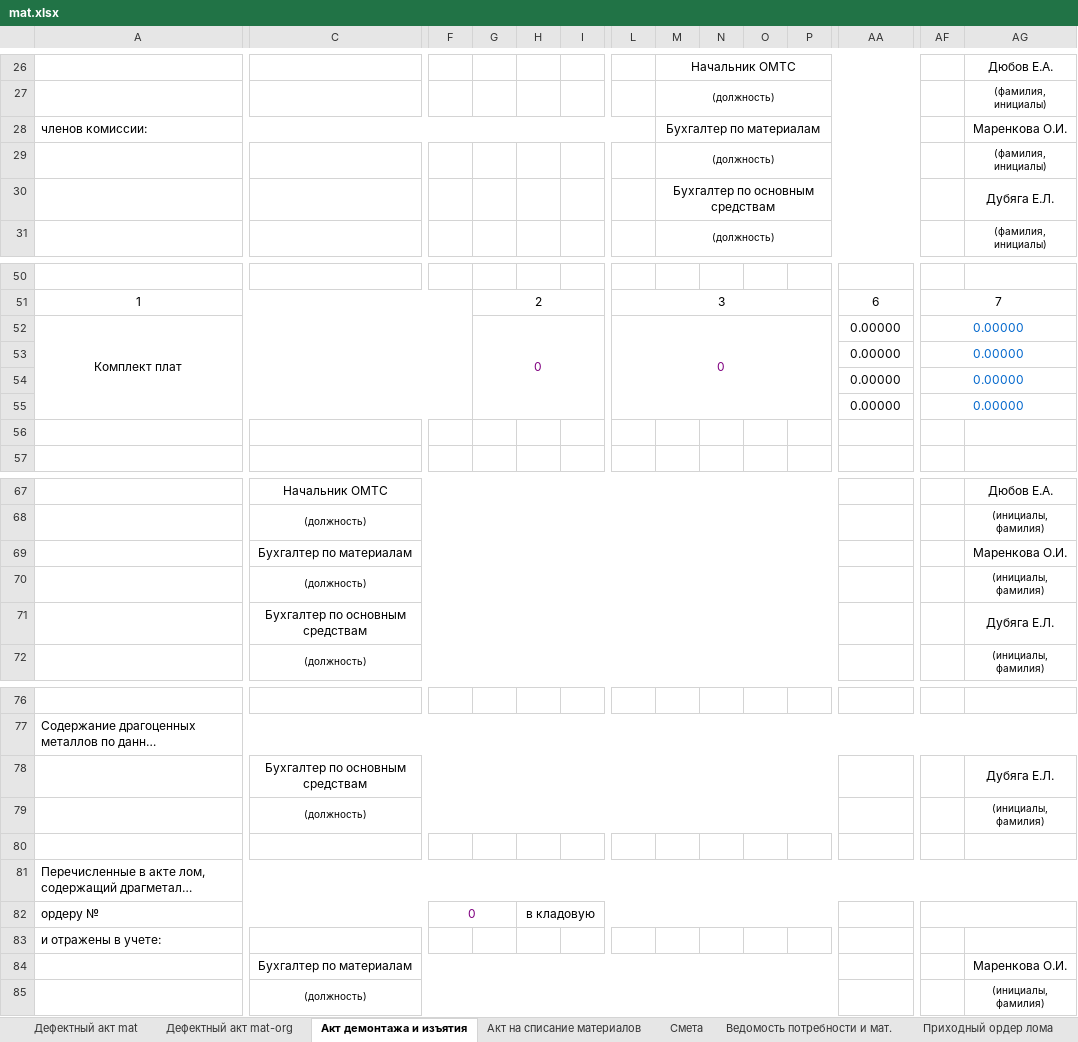
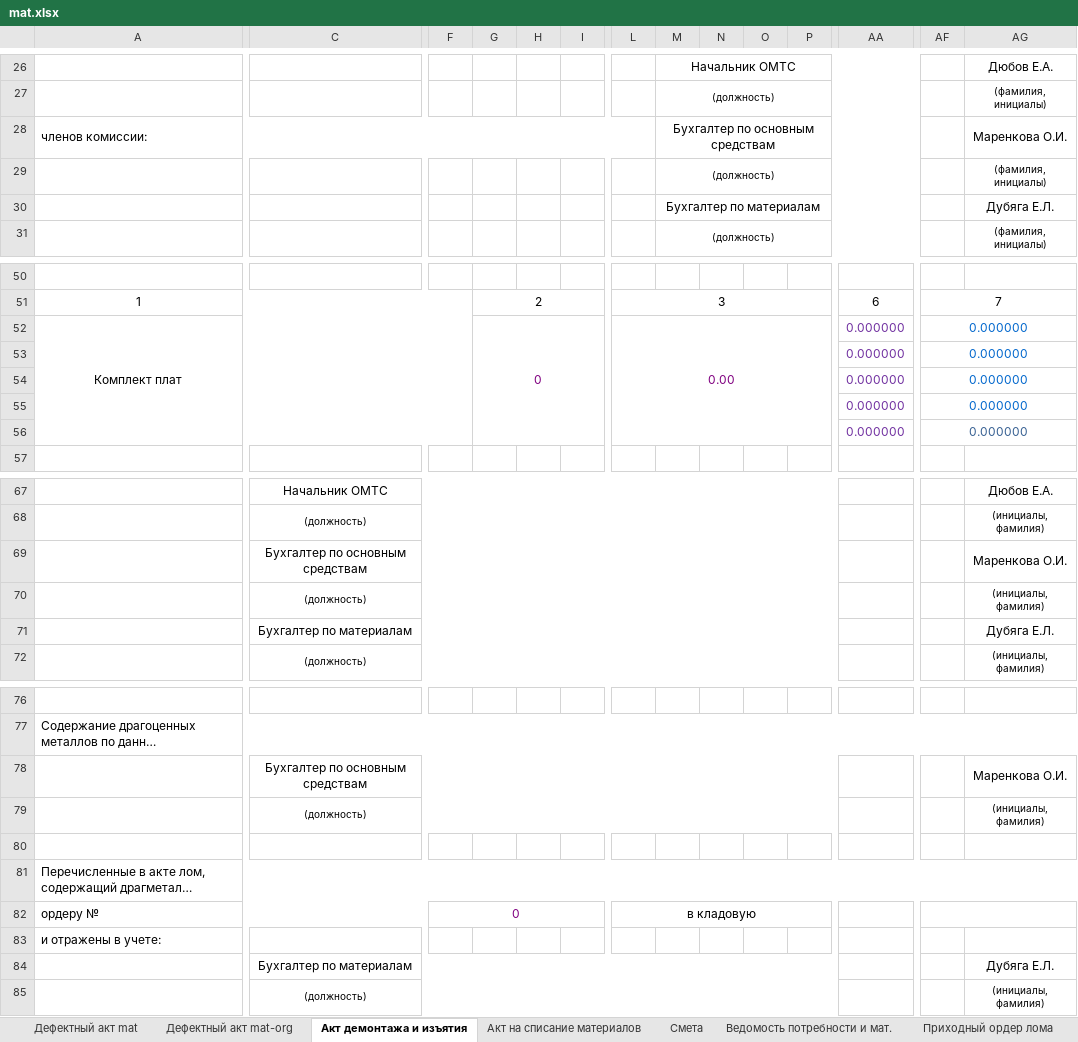
Before and after one commit to VitebskayaTEC/devin, an Excel workbook: Content/templates/mat.xlsx, sheet Акт демонтажа и изъятия, drawn as a sheet; only a part is shown, gaps mark what is left out; long unchanged cells end in …; values as stored, in another font and other column widths than the file's, no borders; removed rows and columns are numbered as before the commit, all else as after; rows hold the shown columns only; the diff covers the shown part only; the diff names each change by its address in the sheet, - before the commit and + after, or states it on an @@ line.

```diff
--- a/Content/templates/mat.xlsx (sheet Акт демонтажа и изъятия)
+++ b/Content/templates/mat.xlsx (sheet Акт демонтажа и изъятия)
-M28: Бухгалтер по материалам
+M28: Бухгалтер по основным средствам
-M30: Бухгалтер по основным средствам
+M30: Бухгалтер по материалам
-A52:F55 merged
+A52:F56 merged
-G52:K55 merged
+G52:K56 merged
-L52: 0
+L52: 0.00
-L52:P55 merged
+L52:P56 merged
-AA52:AA54: 0.00000
+AA52:AA54: 0.000000
-AA52:AA54 text colour: black
+AA52:AA54 text colour: #7030A0
-AF52:AF54: 0.00000
+AF52:AF54: 0.000000
-row 55:  |  |  |  |  |  |  |  |  |  |  | 0.00000 | 0.00000
-row 55: (empty)
+row 55:  |  |  |  |  |  |  |  |  |  |  | 0.000000 | 0.000000
+AA55:AE55 merged
+AF55:AJ55 merged
+row 56:  |  |  |  |  |  |  |  |  |  |  | 0.000000 | 0.000000
-C69: Бухгалтер по материалам
+C69: Бухгалтер по основным средствам
-C71: Бухгалтер по основным средствам
+C71: Бухгалтер по материалам
-AG78: Дубяга Е.Л.
+AG78: Маренкова О.И.
-F82:G82 merged
+F82:K82 merged
-H82: в кладовую
+H82: (empty)
-H82:P82 merged
-L82: (empty)
+L82: в кладовую
+L82:P82 merged
-AG84: Маренкова О.И.
+AG84: Дубяга Е.Л.
```
Also changed, not shown: 2 edited cells, cell formats and merged cells elsewhere in this sheet, sheet Сводная таблица, sheet Акт комиссионого определения, sheet Приходный ордер лома, sheet Акт на списание материалов, sheet Дефектный акт mat-org, sheet Смета, 1 more sheet, formulas that keep their value, 1 other file.
